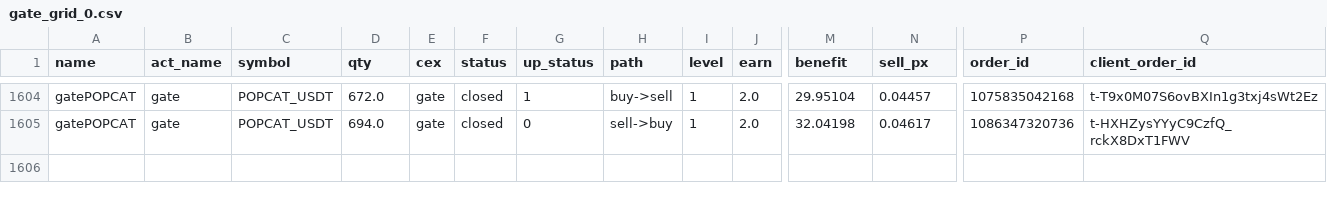
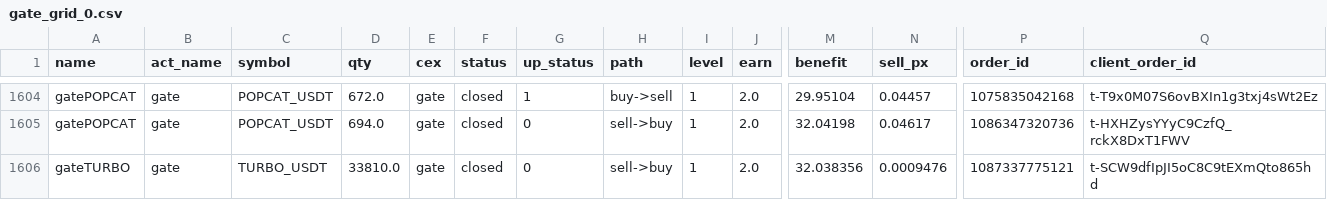
Before and after one commit to meme2046/data, a CSV file: gate_grid_0.csv, drawn as a sheet; only a part is shown, gaps mark what is left out; rows hold the shown columns only; the diff names each change by its address in the sheet, - before the commit and + after, or states it on an @@ line.

Commit message:
auto-sync

```diff
--- a/gate_grid_0.csv
+++ b/gate_grid_0.csv
+row 1606: gateTURBO | gate | TURBO_USDT | 33810.0 | gate | closed | 0 | sell->buy | 1 | 2.0 | 32.038356 | 0.0009476 | 1087337775121 | t-SCW9dfIpJI5oC8C9tEXmQto865hd
```
